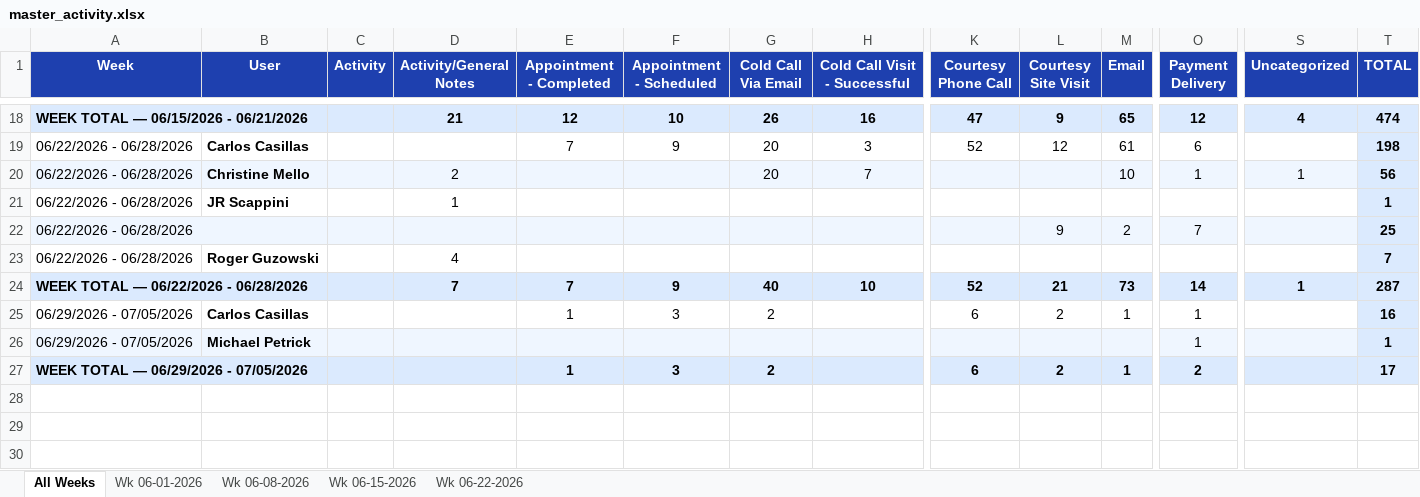
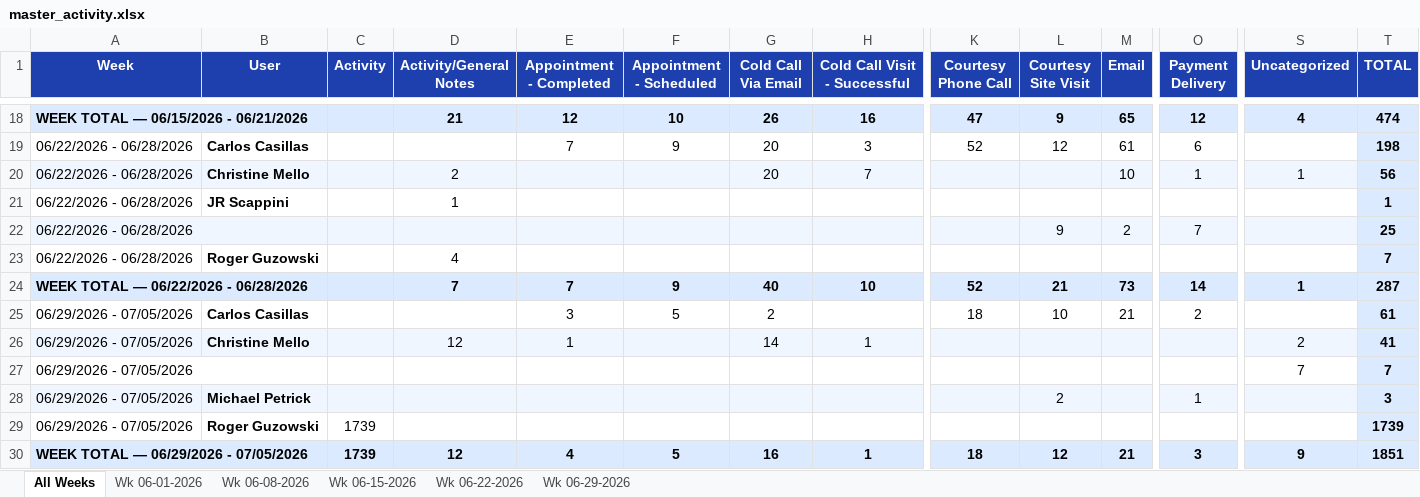
Before and after one commit to HShrair98/Prophet-Report, an Excel workbook: master_activity.xlsx, sheet All Weeks, drawn as a sheet; only a part is shown, gaps mark what is left out; values as stored, in another font and other column widths than the file's, no borders; removed rows and columns are numbered as before the commit, all else as after; rows hold the shown columns only; the diff names each change by its address in the sheet, - before the commit and + after, or states it on an @@ line.

```diff
--- a/master_activity.xlsx (sheet All Weeks)
+++ b/master_activity.xlsx (sheet All Weeks)
+sheet tab: Wk 06-29-2026
-B22 fill: #EFF6FF
+B22 fill: none
-E25 (Appointment - Completed): 1
+E25 (Appointment - Completed): 3
-F25 (Appointment - Scheduled): 3
+F25 (Appointment - Scheduled): 5
-K25 (Courtesy Phone Call): 6
+K25 (Courtesy Phone Call): 18
-L25 (Courtesy Site Visit): 2
+L25 (Courtesy Site Visit): 10
-M25 (Email): 1
+M25 (Email): 21
-O25 (Payment Delivery): 1
+O25 (Payment Delivery): 2
-T25 (TOTAL): 16
+T25 (TOTAL): 61
+row 26: 06/29/2026 - 07/05/2026 | Christine Mello |  | 12 | 1 |  | 14 | 1 |  |  |  |  | 2 | 41
+row 27: 06/29/2026 - 07/05/2026 |  |  |  |  |  |  |  |  |  |  |  | 7 | 7
-L28 (Courtesy Site Visit): (empty)
+L28 (Courtesy Site Visit): 2
-T28 (TOTAL): 1
+T28 (TOTAL): 3
-row 27: WEEK TOTAL — 06/29/2026 - 07/05/2026 |  |  |  | 1 | 3 | 2 |  | 6 | 2 | 1 | 2 |  | 17
+row 29: 06/29/2026 - 07/05/2026 | Roger Guzowski | 1739 |  |  |  |  |  |  |  |  |  |  | 1739
+row 30: WEEK TOTAL — 06/29/2026 - 07/05/2026 |  | 1739 | 12 | 4 | 5 | 16 | 1 | 18 | 12 | 21 | 3 | 9 | 1851
```
